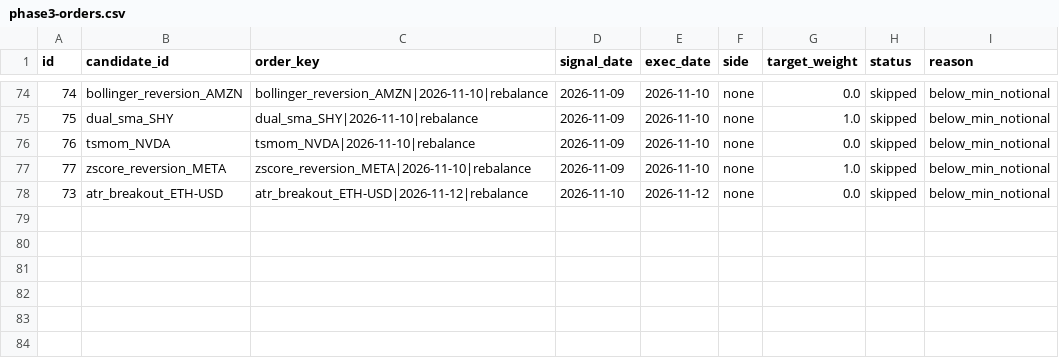
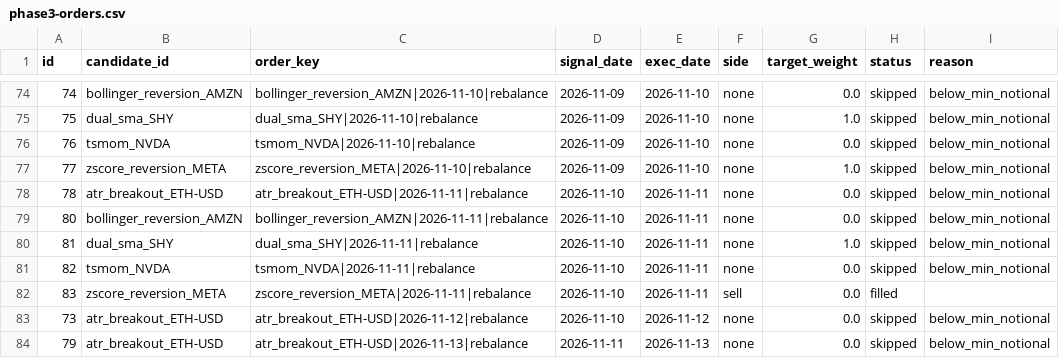
Before and after one commit to AadeshSahoo/QuantStrategyFinder, a CSV file: exports/phase3-orders.csv, drawn as a sheet; only a part is shown, gaps mark what is left out; the diff names each change by its address in the sheet, - before the commit and + after, or states it on an @@ line.

Commit message:
phase3-ledger: persist simulated paper state @ 20261113T021014Z

```diff
--- a/exports/phase3-orders.csv
+++ b/exports/phase3-orders.csv
+row 78: 78 | atr_breakout_ETH-USD | atr_breakout_ETH-USD|2026-11-11|rebalance | 2026-11-10 | 2026-11-11 | none | 0.0 | skipped | below_min_notional
+row 79: 80 | bollinger_reversion_AMZN | bollinger_reversion_AMZN|2026-11-11|rebalance | 2026-11-10 | 2026-11-11 | none | 0.0 | skipped | below_min_notional
+row 80: 81 | dual_sma_SHY | dual_sma_SHY|2026-11-11|rebalance | 2026-11-10 | 2026-11-11 | none | 1.0 | skipped | below_min_notional
+row 81: 82 | tsmom_NVDA | tsmom_NVDA|2026-11-11|rebalance | 2026-11-10 | 2026-11-11 | none | 0.0 | skipped | below_min_notional
+row 82: 83 | zscore_reversion_META | zscore_reversion_META|2026-11-11|rebalance | 2026-11-10 | 2026-11-11 | sell | 0.0 | filled
+row 84: 79 | atr_breakout_ETH-USD | atr_breakout_ETH-USD|2026-11-13|rebalance | 2026-11-11 | 2026-11-13 | none | 0.0 | skipped | below_min_notional
```
Also changed, not shown: exports/phase3-equity.csv, exports/phase3-forward-performance.csv, 7 other files.
